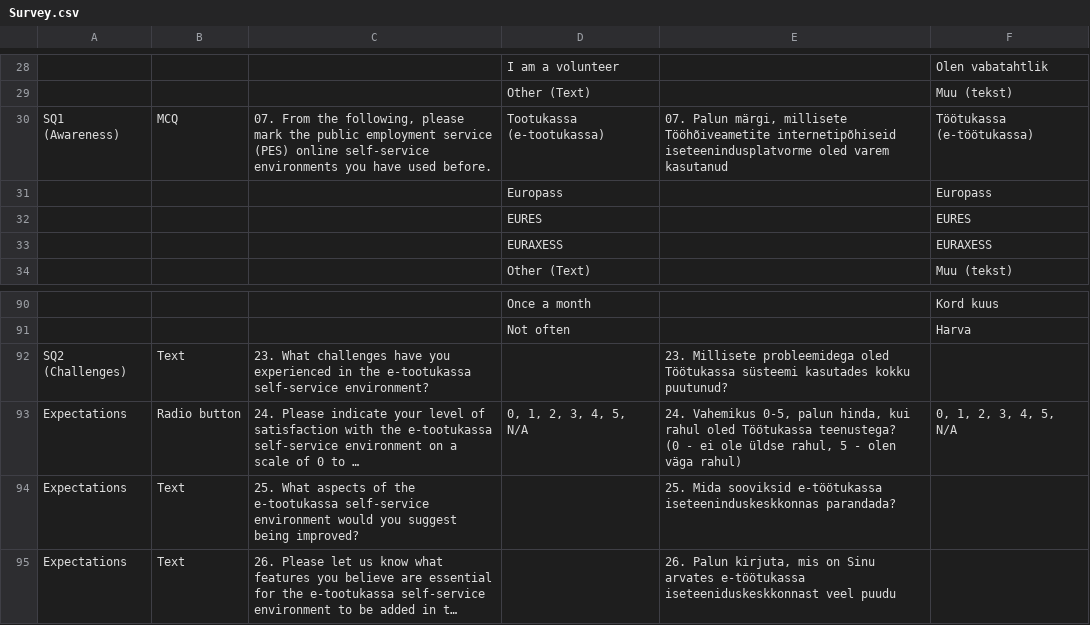
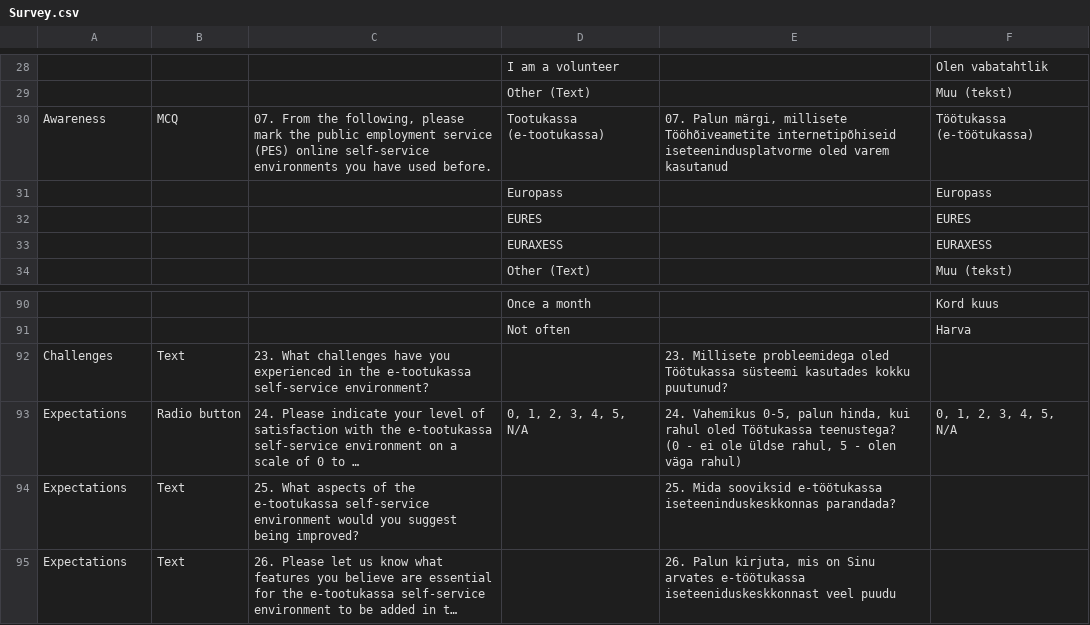
Before and after one commit to h2rra/TiSJournal, a CSV file: Survey.csv, drawn as a sheet; only a part is shown, gaps mark what is left out; long unchanged cells end in …; the diff names each change by its address in the sheet, - before the commit and + after, or states it on an @@ line.

Commit message:
Add files via upload

```diff
--- a/Survey.csv
+++ b/Survey.csv
-A30: SQ1 (Awareness)
+A30: Awareness
-A92: SQ2 (Challenges)
+A92: Challenges
```
